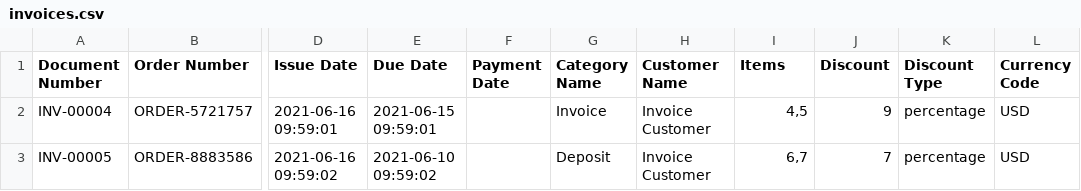
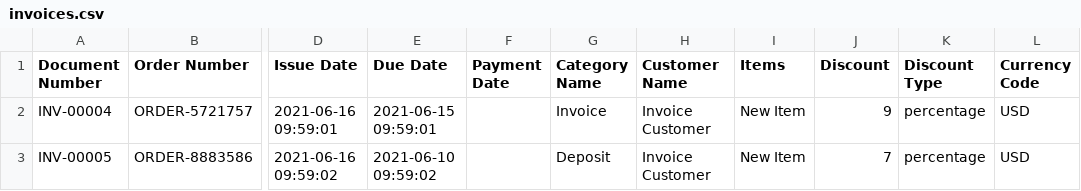
Before and after one commit to everaccounting/wp-ever-accounting, a CSV file: sample-data/import/invoices.csv, drawn as a sheet; only a part is shown, gaps mark what is left out; the diff names each change by its address in the sheet, - before the commit and + after, or states it on an @@ line.

Commit message:
invoice importer updated

```diff
--- a/sample-data/import/invoices.csv
+++ b/sample-data/import/invoices.csv
-I2 (Items): 4,5
+I2 (Items): New Item
-I3 (Items): 6,7
+I3 (Items): New Item
```
Also changed, not shown: 2 other files.
